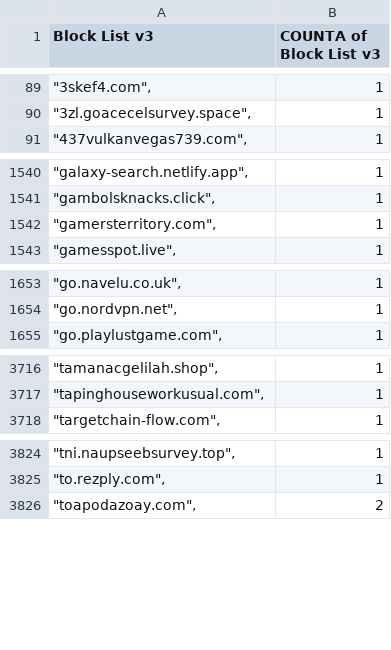
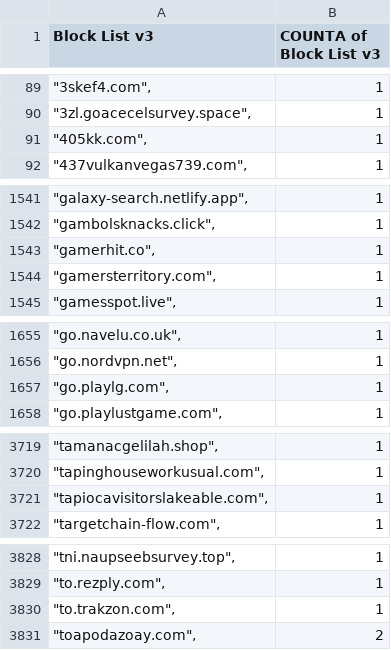
Before and after one commit to meganerasam/blocklist, a CSV file: blocklist.csv, drawn as a sheet; only a part is shown, gaps mark what is left out; the diff covers the shown part only; the diff names each change by its address in the sheet, - before the commit and + after, or states it on an @@ line.

```diff
--- a/blocklist.csv
+++ b/blocklist.csv
+row 91: "405kk.com", | 1
+row 1543: "gamerhit.co", | 1
+row 1657: "go.playlg.com", | 1
+row 3721: "tapiocavisitorslakeable.com", | 1
+row 3830: "to.trakzon.com", | 1
```
Also changed, not shown: 2 edited cells elsewhere in this file.
